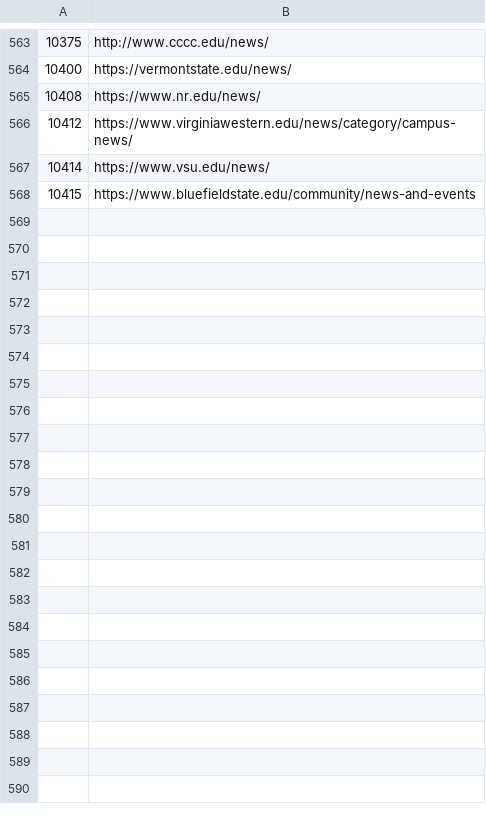
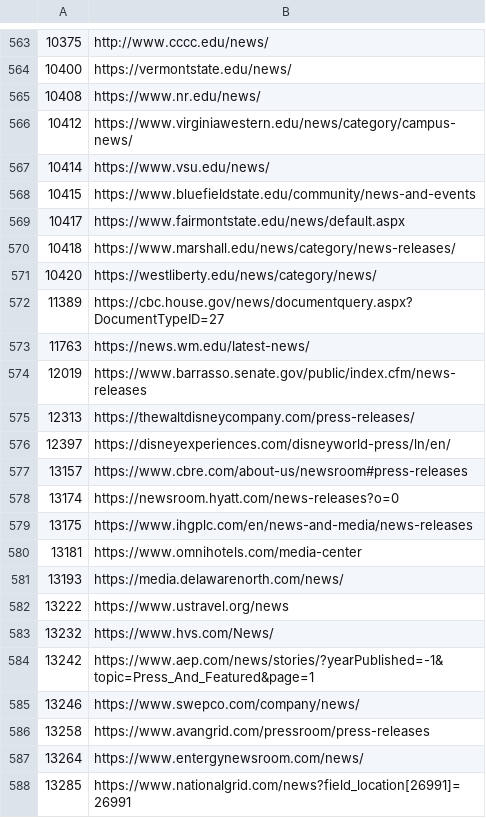
Before and after one commit to Cam-Hak/scrapeV3.2, a CSV file: test-sites.csv, drawn as a sheet; only a part is shown, gaps mark what is left out; the diff covers the shown part only.

```diff
--- a/test-sites.csv
+++ b/test-sites.csv
@@ -568 +568,21 @@
 10415,https://www.bluefieldstate.edu/community/news-and-events
+10417,https://www.fairmontstate.edu/news/default.aspx
+10418,https://www.marshall.edu/news/category/news-releases/
+10420,https://westliberty.edu/news/category/news/
+11389,https://cbc.house.gov/news/documentquery.aspx?DocumentTypeID=27
+11763,https://news.wm.edu/latest-news/
+12019,https://www.barrasso.senate.gov/public/index.cfm/news-releases
+12313,https://thewaltdisneycompany.com/press-releases/
+12397,https://disneyexperiences.com/disneyworld-press/ln/en/
+13157,https://www.cbre.com/about-us/newsroom#press-releases
+13174,https://newsroom.hyatt.com/news-releases?o=0
+13175,https://www.ihgplc.com/en/news-and-media/news-releases
+13181,https://www.omnihotels.com/media-center
+13193,https://media.delawarenorth.com/news/
+13222,https://www.ustravel.org/news
+13232,https://www.hvs.com/News/
+13242,https://www.aep.com/news/stories/?yearPublished=-1&topic=Press_And_Featured&page=1
+13246,https://www.swepco.com/company/news/
+13258,https://www.avangrid.com/pressroom/press-releases
+13264,https://www.entergynewsroom.com/news/
+13285,https://www.nationalgrid.com/news?field_location[26991]=26991
```
Also changed, not shown: 11 added rows elsewhere in this file, strip.csv, 1 other file.
